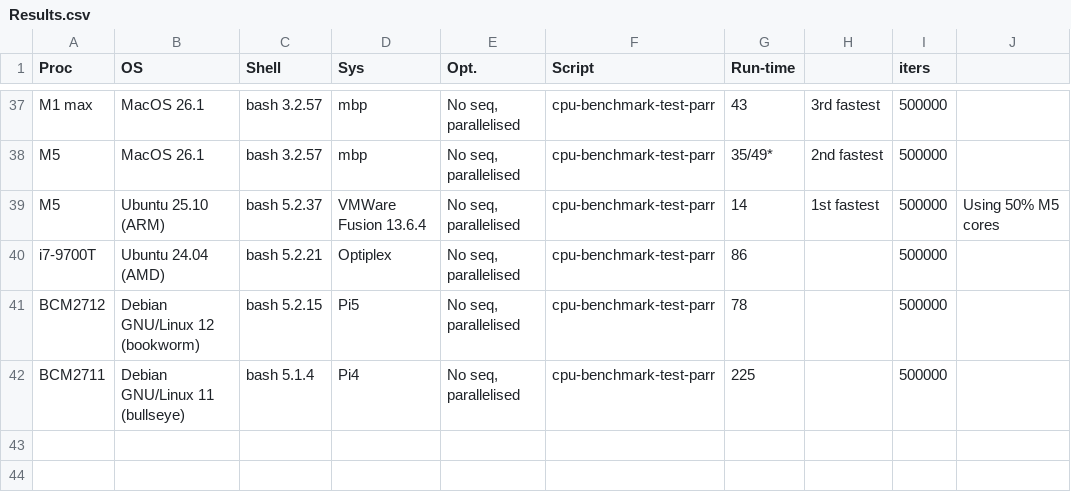
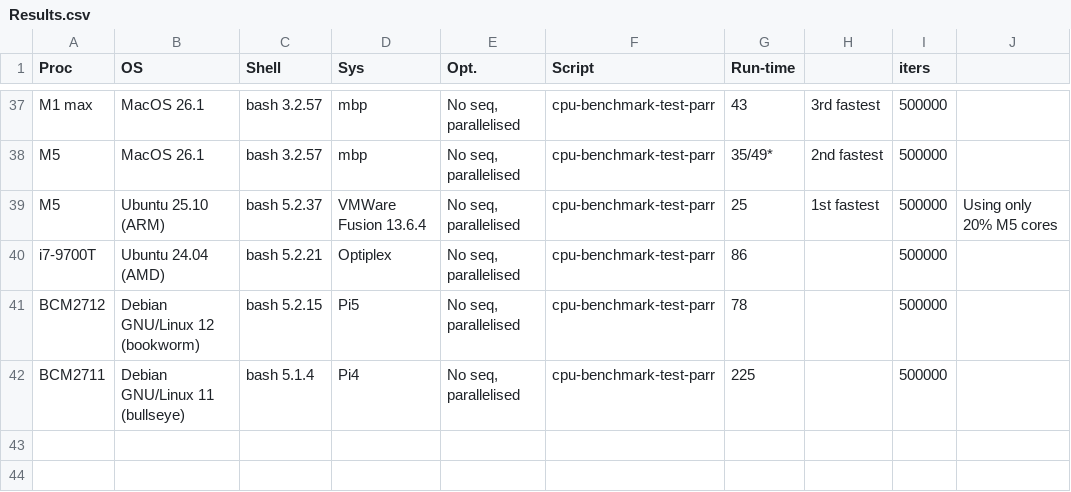
Before and after one commit to SensorAnalyticsAus/cpu-benchmarks, a CSV file: Results.csv, drawn as a sheet; only a part is shown, gaps mark what is left out.

Commit message:
parr comment for vm added

```diff
--- a/Results.csv
+++ b/Results.csv
@@ -38,3 +38,3 @@ M1 max,MacOS 26.1,bash 3.2.57,mbp,"No seq, parallelised",cpu-benchmark-test-parr
 M5,MacOS 26.1,bash 3.2.57,mbp,"No seq, parallelised",cpu-benchmark-test-parr,35/49*,2nd fastest,500000,
-M5,Ubuntu 25.10 (ARM),bash 5.2.37,VMWare Fusion 13.6.4,"No seq, parallelised",cpu-benchmark-test-parr,14,1st fastest,500000,Using 50% M5 cores
+M5,Ubuntu 25.10 (ARM),bash 5.2.37,VMWare Fusion 13.6.4,"No seq, parallelised",cpu-benchmark-test-parr,25,1st fastest,500000,Using only 20% M5 cores
 i7-9700T,Ubuntu 24.04 (AMD),bash 5.2.21,Optiplex,"No seq, parallelised",cpu-benchmark-test-parr,86,,500000,
```
